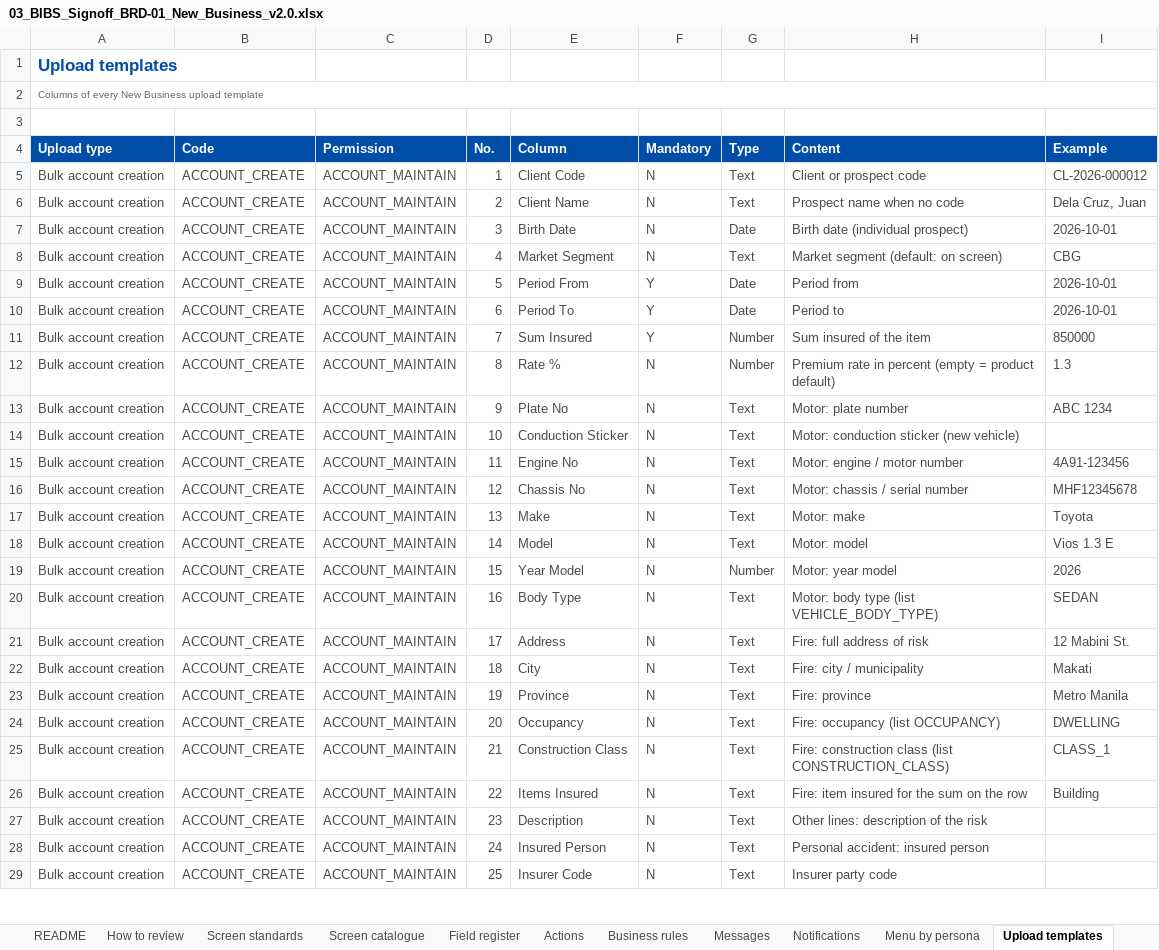
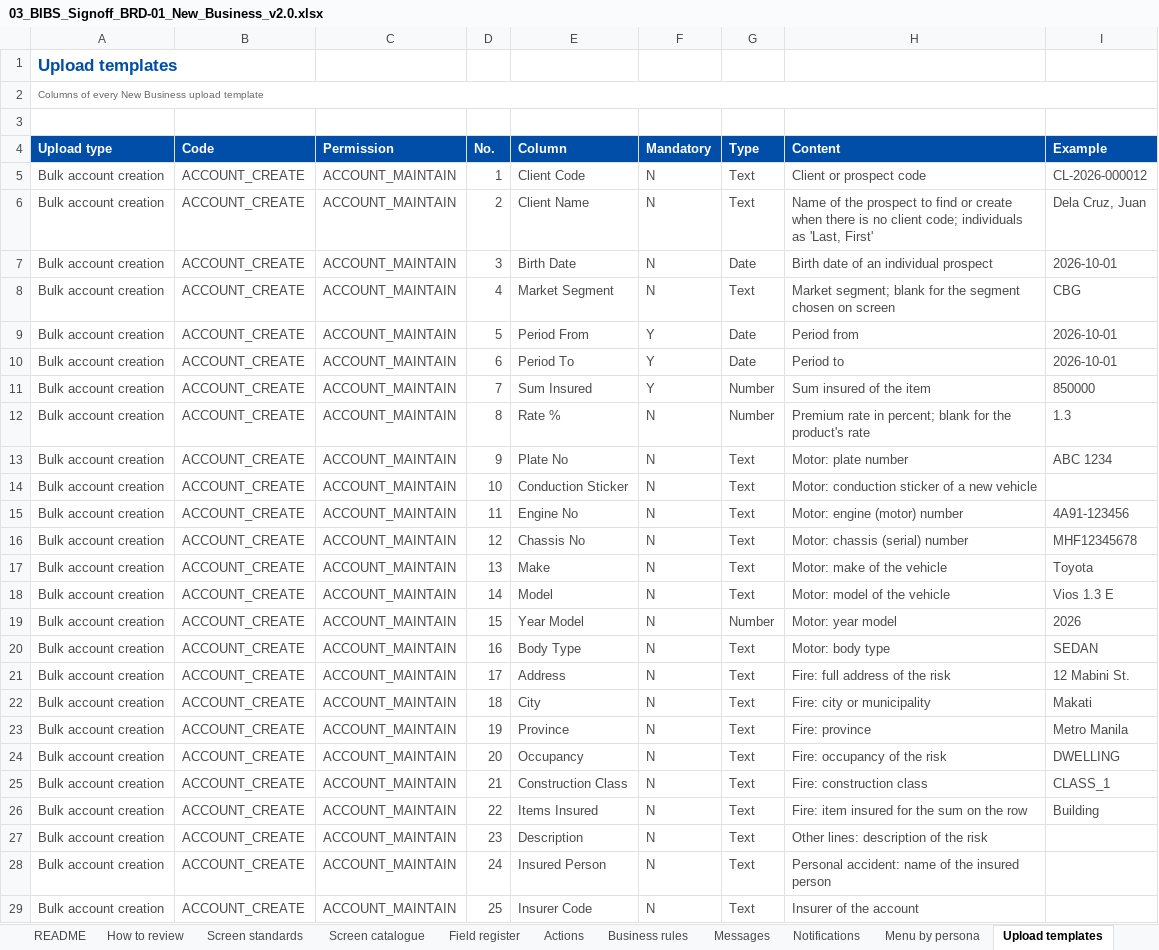
Before and after one commit to IortaTexhNXT-DEV/FinVerse, an Excel workbook: docs/deliverables/out/Drop-1_Transactional/BRD-01_New_Business/03_BIBS_Signoff_BRD-01_New_Business_v2.0.xlsx, sheet Upload templates, drawn as a sheet; only a part is shown; values as stored, in another font and other column widths than the file's, no borders; conditional formats not drawn; the diff covers the shown part only; the diff names each change by its address in the sheet, - before the commit and + after, or states it on an @@ line.

```diff
--- a/docs/deliverables/out/Drop-1_Transactional/BRD-01_New_Business/03_BIBS_Signoff_BRD-01_New_Business_v2.0.xlsx (sheet Upload templates)
+++ b/docs/deliverables/out/Drop-1_Transactional/BRD-01_New_Business/03_BIBS_Signoff_BRD-01_New_Business_v2.0.xlsx (sheet Upload templates)
-H6 (Content): Prospect name when no code
+H6 (Content): Name of the prospect to find or create when there is no client code; individuals as 'Last, First'
-H7 (Content): Birth date (individual prospect)
+H7 (Content): Birth date of an individual prospect
-H8 (Content): Market segment (default: on screen)
+H8 (Content): Market segment; blank for the segment chosen on screen
-H12 (Content): …rate in percent (empty = product default)
+H12 (Content): …rate in percent; blank for the product's rate
-H14 (Content): Motor: conduction sticker (new vehicle)
+H14 (Content): Motor: conduction sticker of a new vehicle
-H15 (Content): Motor: engine / motor number
+H15 (Content): Motor: engine (motor) number
-H16 (Content): Motor: chassis / serial number
+H16 (Content): Motor: chassis (serial) number
-H17 (Content): Motor: make
+H17 (Content): Motor: make of the vehicle
-H18 (Content): Motor: model
+H18 (Content): Motor: model of the vehicle
-H20 (Content): Motor: body type (list VEHICLE_BODY_TYPE)
+H20 (Content): Motor: body type
-H21 (Content): Fire: full address of risk
+H21 (Content): Fire: full address of the risk
-H22 (Content): Fire: city / municipality
+H22 (Content): Fire: city or municipality
-H24 (Content): Fire: occupancy (list OCCUPANCY)
+H24 (Content): Fire: occupancy of the risk
-H25 (Content): Fire: construction class (list CONSTRUCTION_CLASS)
+H25 (Content): Fire: construction class
-H28 (Content): Personal accident: insured person
+H28 (Content): Personal accident: name of the insured person
-H29 (Content): Insurer party code
+H29 (Content): Insurer of the account
```
Also changed, not shown: 47 edited cells elsewhere in this sheet, sheet Messages, sheet Menu by persona, sheet Cover, docs/deliverables/out/Drop-1_Transactional/BRD-01_New_Business/04_BIBS_TestPlan_BRD-01_New_Business_v2.0.xlsx, 4 other files.
